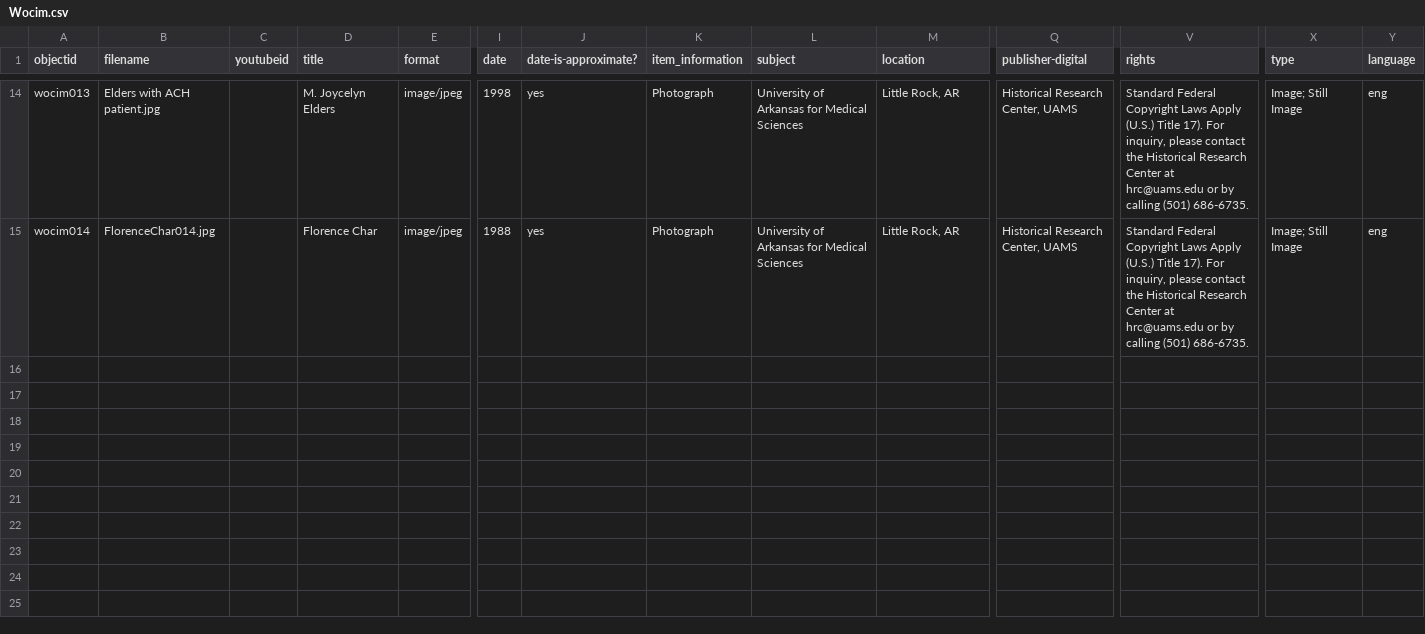
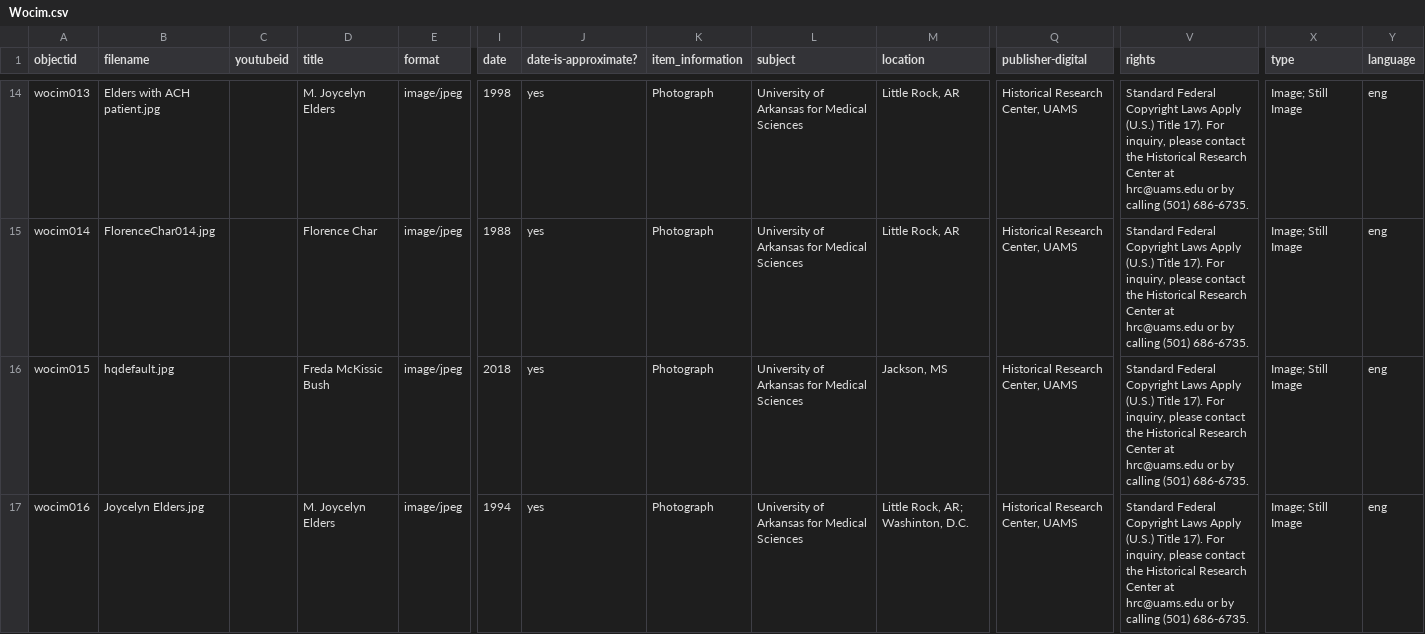
Before and after one commit to Starkad2/Wocim_GH, a CSV file: _data/Wocim.csv, drawn as a sheet; only a part is shown, gaps mark what is left out; rows hold the shown columns only; the diff names each change by its address in the sheet, - before the commit and + after, or states it on an @@ line.

Commit message:
Add files via upload

```diff
--- a/_data/Wocim.csv
+++ b/_data/Wocim.csv
+row 16: wocim015 | hqdefault.jpg |  | Freda McKissic Bush | image/jpeg | 2018 | yes | Photograph | University of Arkansas for Medical Sciences | Jackson, MS | Historical Research Center, UAMS | Standard Federal Copyright Laws Apply (U.S.) Title 17). For inquiry, please contact the Historical Research Center at hrc@uams.edu or by calling (501) 686-6735. | Image; Still Image | eng
+row 17: wocim016 | Joycelyn Elders.jpg |  | M. Joycelyn Elders | image/jpeg | 1994 | yes | Photograph | University of Arkansas for Medical Sciences | Little Rock, AR; Washinton, D.C. | Historical Research Center, UAMS | Standard Federal Copyright Laws Apply (U.S.) Title 17). For inquiry, please contact the Historical Research Center at hrc@uams.edu or by calling (501) 686-6735. | Image; Still Image | eng
```
